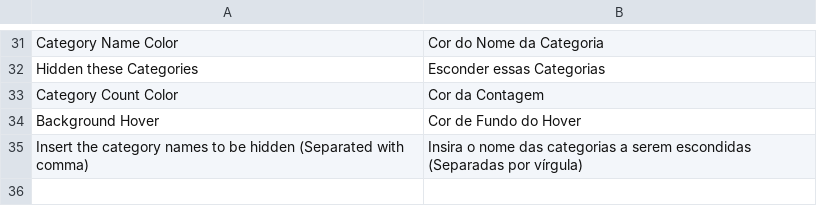
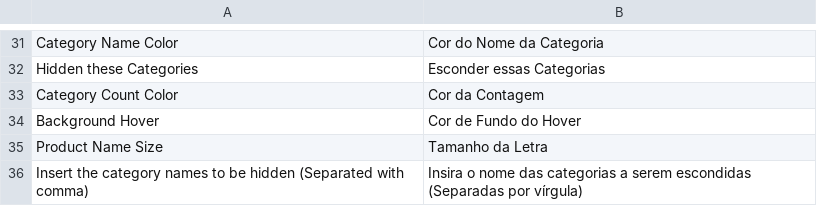
Before and after one commit to agencia-ziny/AutoSuggestSearch, a CSV file: app/locale/pt_BR/Ziny_BuscaAutoCompletar.csv, drawn as a sheet; only a part is shown, gaps mark what is left out.

```diff
--- a/app/locale/pt_BR/Ziny_BuscaAutoCompletar.csv
+++ b/app/locale/pt_BR/Ziny_BuscaAutoCompletar.csv
@@ -34,2 +34,3 @@
 "Background Hover","Cor de Fundo do Hover"
+"Product Name Size","Tamanho da Letra"
 "Insert the category names to be hidden (Separated with comma)","Insira o nome das categorias a serem escondidas (Separadas por vírgula)"
```
Also changed, not shown: 5 other files.
